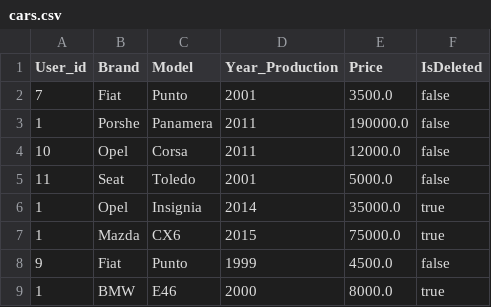
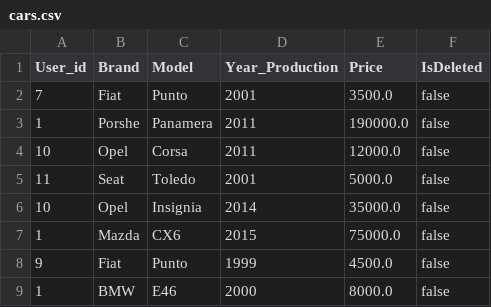
Before and after one commit to radekkowal11/com.company.CarDealerShop, a CSV file: out/production/com.company.CarDealerShop/csv/cars.csv, drawn as a sheet.

```diff
--- a/out/production/com.company.CarDealerShop/csv/cars.csv
+++ b/out/production/com.company.CarDealerShop/csv/cars.csv
@@ -5,5 +5,5 @@ User_id,Brand,Model,Year_Production,Price,IsDeleted
 11,Seat,Toledo,2001,5000.0,false
-1,Opel,Insignia,2014,35000.0,true
-1,Mazda,CX6,2015,75000.0,true
+10,Opel,Insignia,2014,35000.0,false
+1,Mazda,CX6,2015,75000.0,false
 9,Fiat,Punto,1999,4500.0,false
-1,BMW,E46,2000,8000.0,true
+1,BMW,E46,2000,8000.0,false
```
Also changed, not shown: 5 other files.
